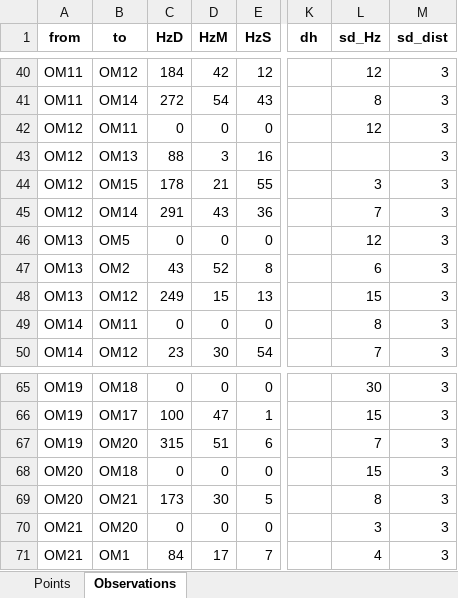
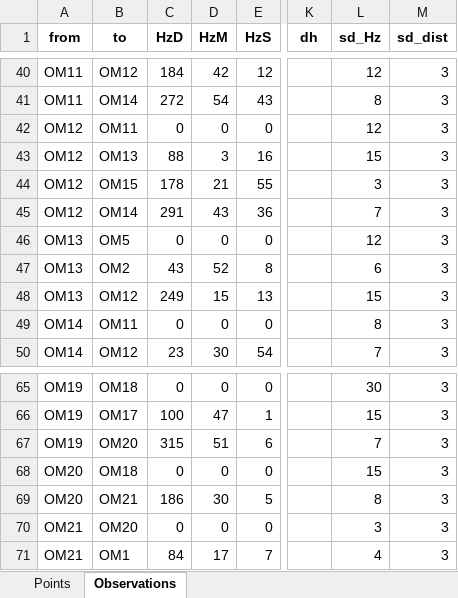
Before and after one commit to pejovic/Surveyor, an Excel workbook: Data/Input/With_observations/Makis/Makis_observations.xlsx, sheet Observations, drawn as a sheet; only a part is shown, gaps mark what is left out; values as stored, in another font and other column widths than the file's, no borders; the diff names each change by its address in the sheet, - before the commit and + after, or states it on an @@ line.

```diff
--- a/Data/Input/With_observations/Makis/Makis_observations.xlsx (sheet Observations)
+++ b/Data/Input/With_observations/Makis/Makis_observations.xlsx (sheet Observations)
-L43 (sd_Hz): (empty)
+L43 (sd_Hz): 15
-C69 (HzD): 173
+C69 (HzD): 186
```
Also changed, not shown: Data/Input/With_observations/Brana/Brana.xlsx, 6 other files.
